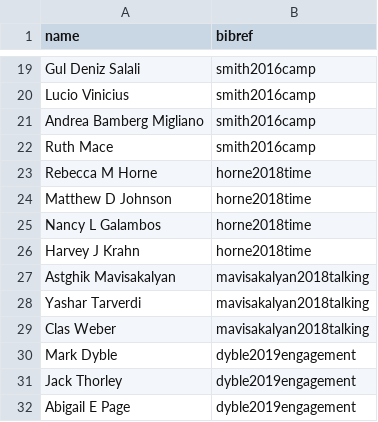
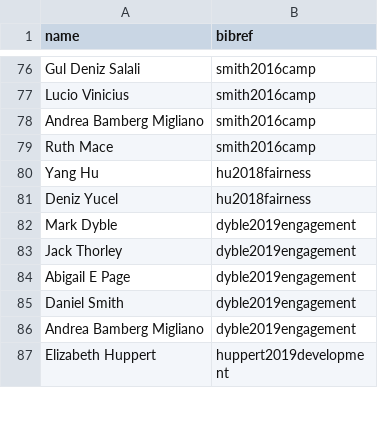
Before and after one commit to angarikadeb/ARCUS, a CSV file: app/data/db/Authors.csv, drawn as a sheet; only a part is shown, gaps mark what is left out; the shorter side is filled out with more unchanged rows; removed rows and columns are numbered as before the commit, all else as after; the diff covers the shown part only; the diff names each change by its address in the sheet, - before the commit and + after, or states it on an @@ line.

```diff
--- a/app/data/db/Authors.csv
+++ b/app/data/db/Authors.csv
-row 23: Rebecca M Horne | horne2018time
-row 24: Matthew D Johnson | horne2018time
-row 25: Nancy L Galambos | horne2018time
-row 26: Harvey J Krahn | horne2018time
-row 27: Astghik Mavisakalyan | mavisakalyan2018talking
-row 28: Yashar Tarverdi | mavisakalyan2018talking
-row 29: Clas Weber | mavisakalyan2018talking
+row 80: Yang Hu | hu2018fairness
+row 81: Deniz Yucel | hu2018fairness
```
Also changed, not shown: 63 added rows and 6 removed rows elsewhere in this file, app/data/db/Contributors.csv, app/data/db/Variables.csv, 19 other files.
